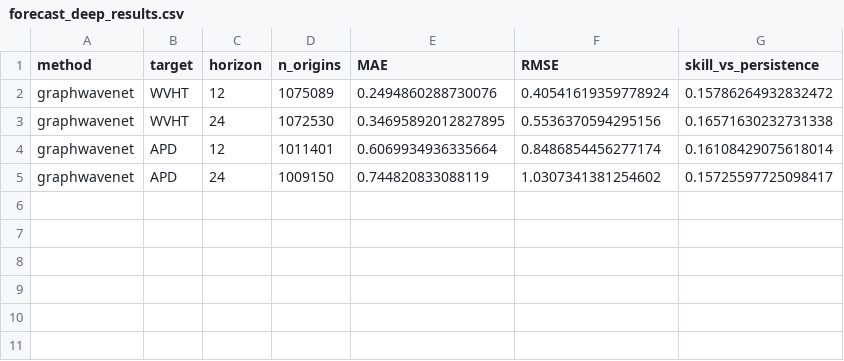
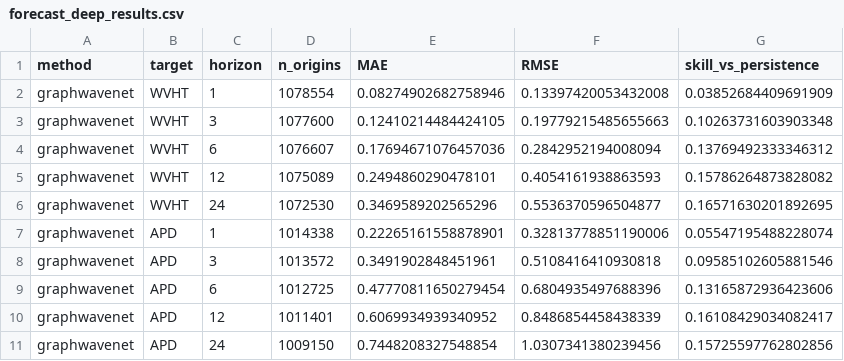
Before and after one commit to RichelCode/spatiotemporal-wave-imputation, a CSV file: reports/forecast_deep_results.csv, drawn as a sheet.

```diff
--- a/reports/forecast_deep_results.csv
+++ b/reports/forecast_deep_results.csv
@@ -1,5 +1,11 @@
 method,target,horizon,n_origins,MAE,RMSE,skill_vs_persistence
-graphwavenet,WVHT,12,1075089,0.2494860288730076,0.40541619359778924,0.15786264932832472
-graphwavenet,WVHT,24,1072530,0.34695892012827895,0.5536370594295156,0.16571630232731338
-graphwavenet,APD,12,1011401,0.6069934936335664,0.8486854456277174,0.16108429075618014
-graphwavenet,APD,24,1009150,0.744820833088119,1.0307341381254602,0.15725597725098417
+graphwavenet,WVHT,1,1078554,0.08274902682758946,0.13397420053432008,0.03852684409691909
+graphwavenet,WVHT,3,1077600,0.12410214484424105,0.19779215485655663,0.10263731603903348
+graphwavenet,WVHT,6,1076607,0.17694671076457036,0.2842952194008094,0.13769492333346312
+graphwavenet,WVHT,12,1075089,0.2494860290478101,0.4054161938863593,0.15786264873828082
+graphwavenet,WVHT,24,1072530,0.3469589202565296,0.5536370596504877,0.16571630201892695
+graphwavenet,APD,1,1014338,0.22265161558878901,0.32813778851190006,0.05547195488228074
+graphwavenet,APD,3,1013572,0.3491902848451961,0.5108416410930818,0.09585102605881546
+graphwavenet,APD,6,1012725,0.47770811650279454,0.6804935497688396,0.13165872936423606
+graphwavenet,APD,12,1011401,0.6069934939340952,0.8486854458438339,0.16108429034082417
+graphwavenet,APD,24,1009150,0.7448208327548854,1.0307341380239456,0.15725597762802856
```
Also changed, not shown: reports/energy_forecast_results.csv, 10 other files.
